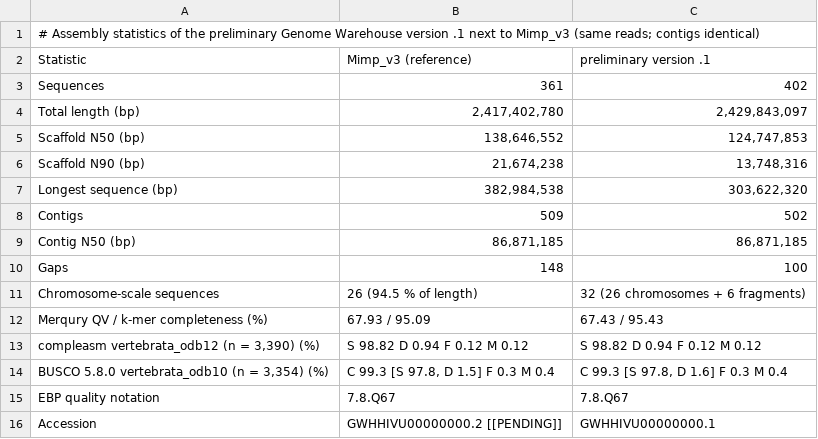
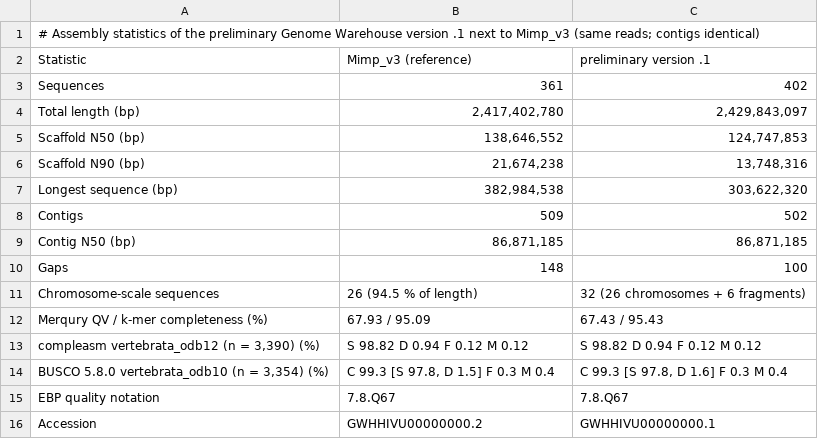
Before and after one commit to snailQH/Manouria_impressa_genome_v3, a TSV file: data_files/Data_file_09_correspondence_to_GWH_version_1/TableS4b_preliminary_version_statistics.tsv, drawn as a sheet.

```diff
--- a/data_files/Data_file_09_correspondence_to_GWH_version_1/TableS4b_preliminary_version_statistics.tsv
+++ b/data_files/Data_file_09_correspondence_to_GWH_version_1/TableS4b_preliminary_version_statistics.tsv
@@ -15,2 +15,2 @@ BUSCO 5.8.0 vertebrata_odb10 (n = 3,354) (%)	C 99.3 [S 97.8, D 1.5] F 0.3 M 0.4
 EBP quality notation	7.8.Q67	7.8.Q67
-Accession	GWHHIVU00000000.2 [[PENDING]]	GWHHIVU00000000.1
+Accession	GWHHIVU00000000.2	GWHHIVU00000000.1
```
Also changed, not shown: data_files/Data_file_05_assembly_statistics_and_completeness/Table2_sequencing_assembly.tsv, supplementary/TableS4b_preliminary_version_statistics.tsv, 10 other files.
